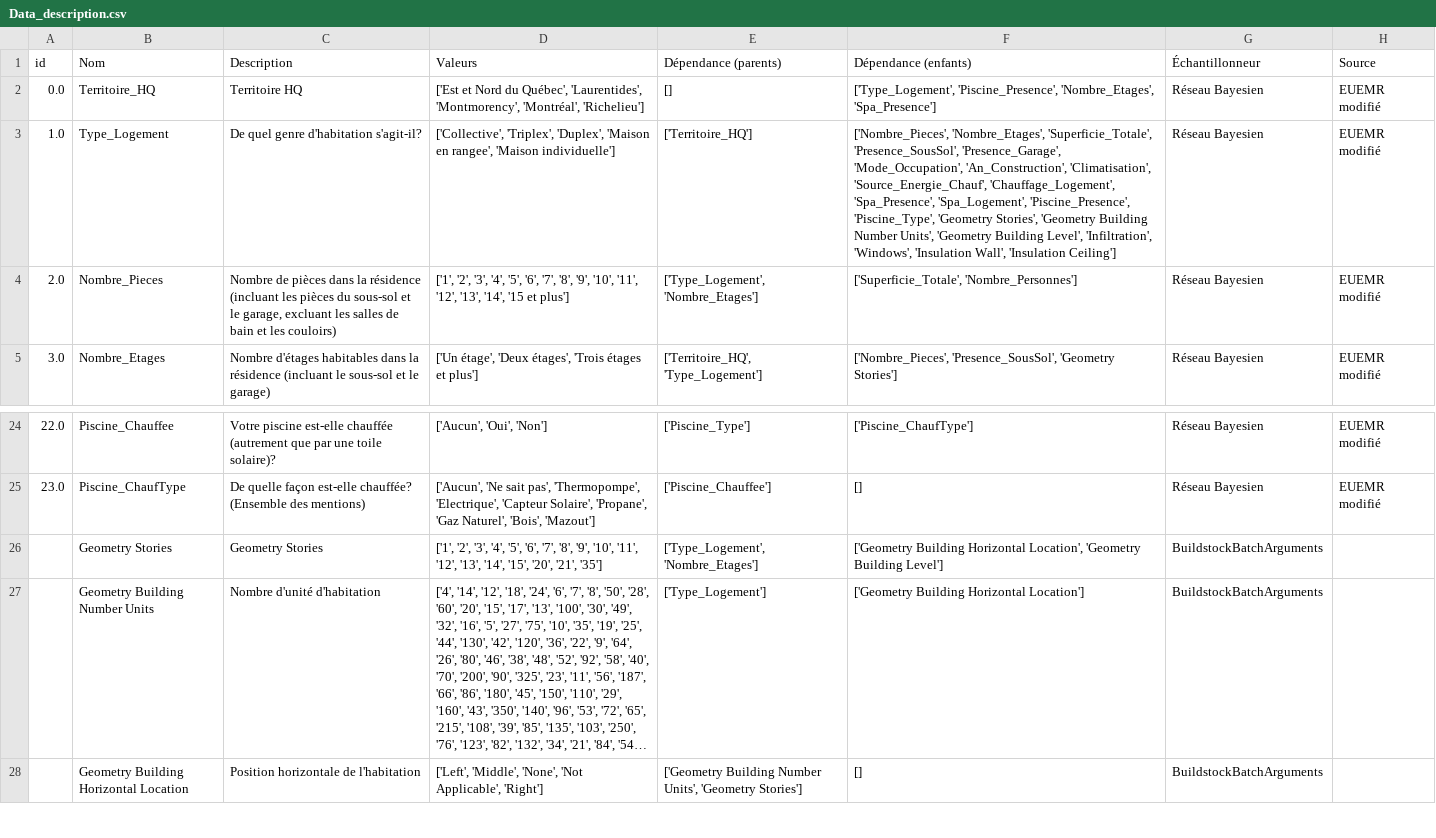
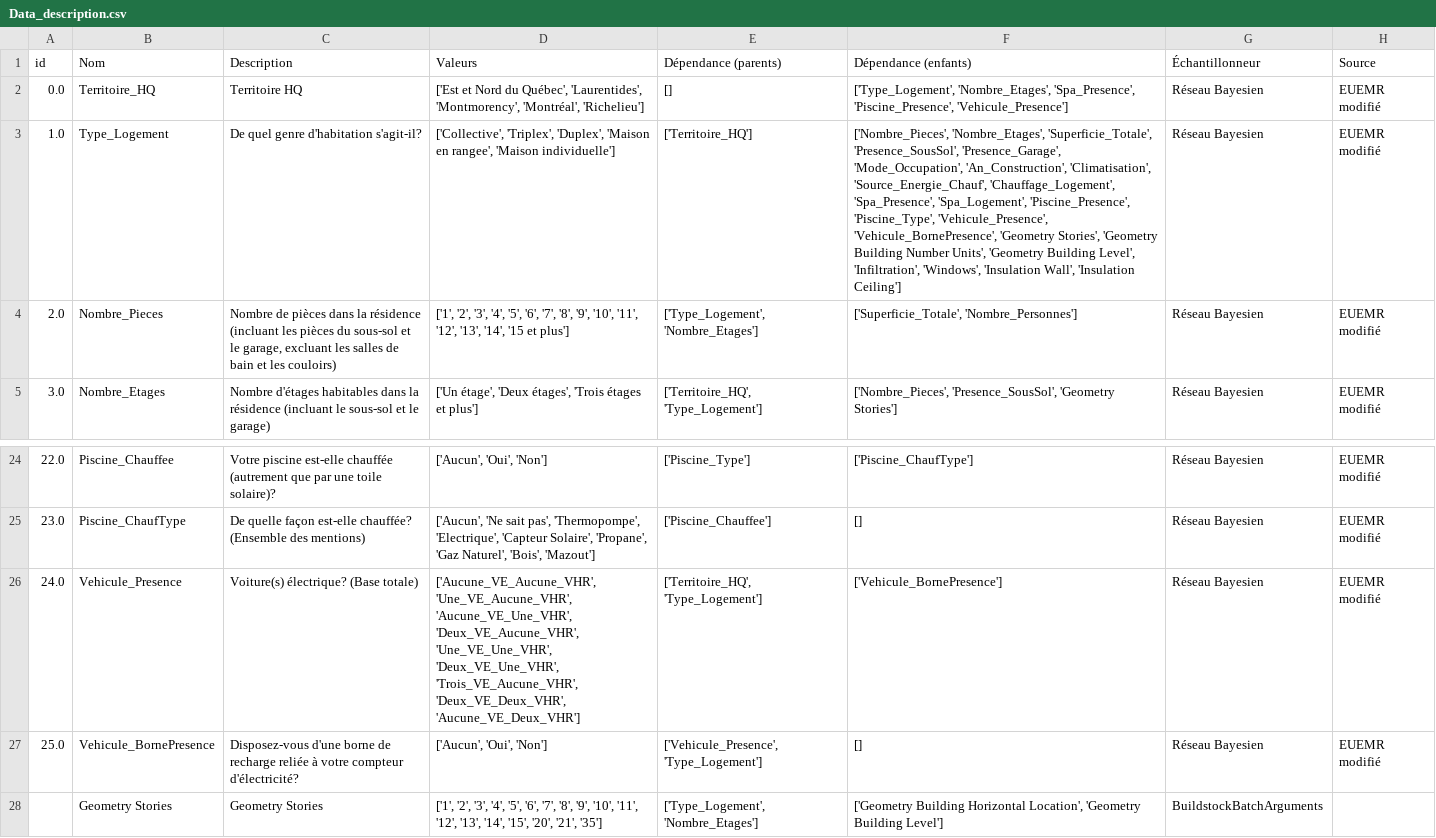
Before and after one commit to Febricant/sampler-simparc, a CSV file: dataStructure/Data_description.csv, drawn as a sheet; only a part is shown, gaps mark what is left out; the shorter side is filled out with more unchanged rows; long unchanged cells end in …; the diff names each change by its address in the sheet, - before the commit and + after, or states it on an @@ line.

```diff
--- a/dataStructure/Data_description.csv
+++ b/dataStructure/Data_description.csv
-F2 (Dépendance (enfants)): ['Type_Logement', 'Piscine_Presence', 'Nombre_Etages', 'Spa_Presence']
+F2 (Dépendance (enfants)): ['Type_Logement', 'Nombre_Etages', 'Spa_Presence', 'Piscine_Presence', 'Vehicule_Presence']
-F3 (Dépendance (enfants)): …'Piscine_Presence', 'Piscine_Type', 'Geometry Stories',…
+F3 (Dépendance (enfants)): …'Piscine_Presence', 'Piscine_Type', 'Vehicule_Presence', 'Vehicule_BornePresence', 'Geometry Stories',…
+row 26: 24.0 | Vehicule_Presence | Voiture(s) électrique? (Base totale) | ['Aucune_VE_Aucune_VHR', 'Une_VE_Aucune_VHR', 'Aucune_VE_Une_VHR', 'Deux_VE_Aucune_VHR', 'Une_VE_Une_VHR', 'Deux_VE_Une_VHR', 'Trois_VE_Aucune_VHR', 'Deux_VE_Deux_VHR', 'Aucune_VE_Deux_VHR'] | ['Territoire_HQ', 'Type_Logement'] | ['Vehicule_BornePresence'] | Réseau Bayesien | EUEMR modifié
+row 27: 25.0 | Vehicule_BornePresence | Disposez-vous d'une borne de recharge reliée à votre compteur d'électricité? | ['Aucun', 'Oui', 'Non'] | ['Vehicule_Presence', 'Type_Logement'] | [] | Réseau Bayesien | EUEMR modifié
```
Also changed, not shown: building-input.csv, building-test.csv, 6 other files.
